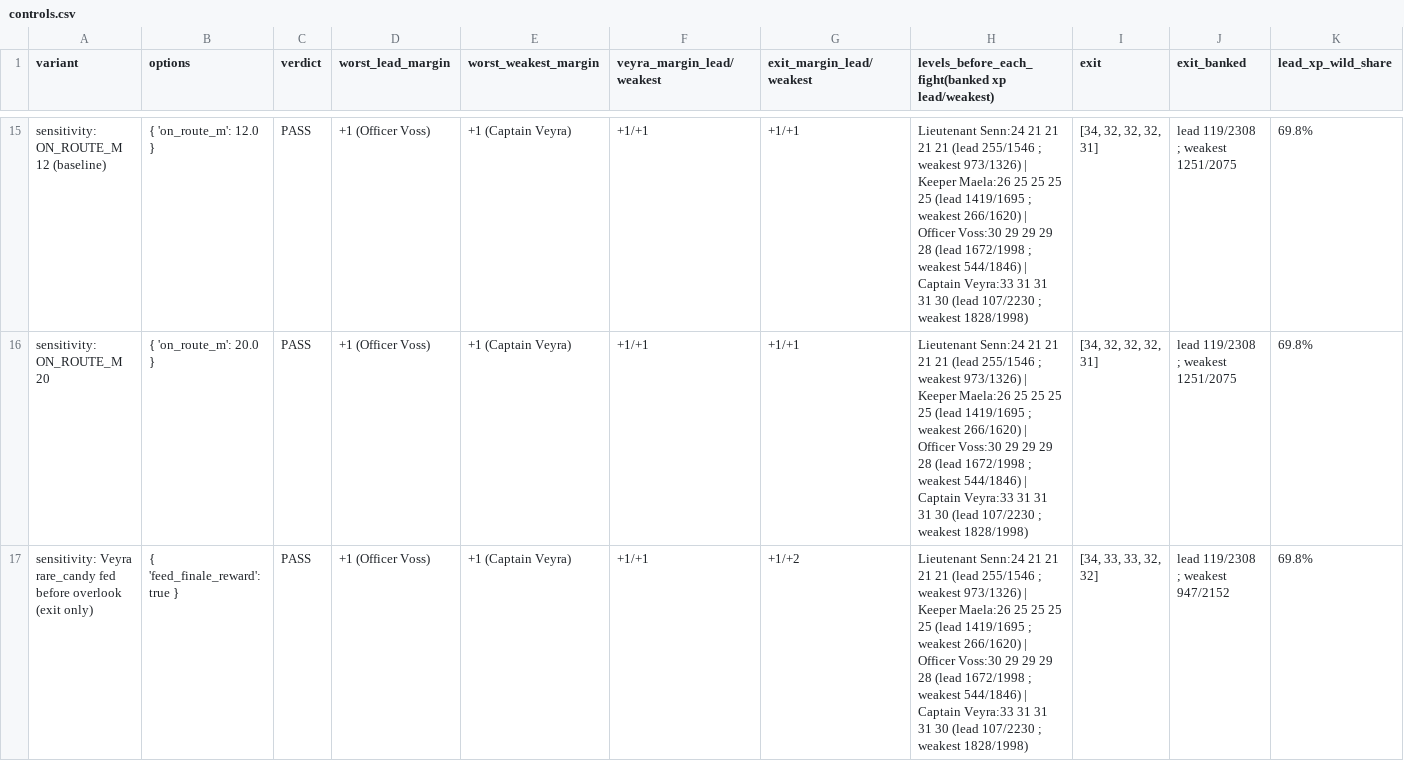
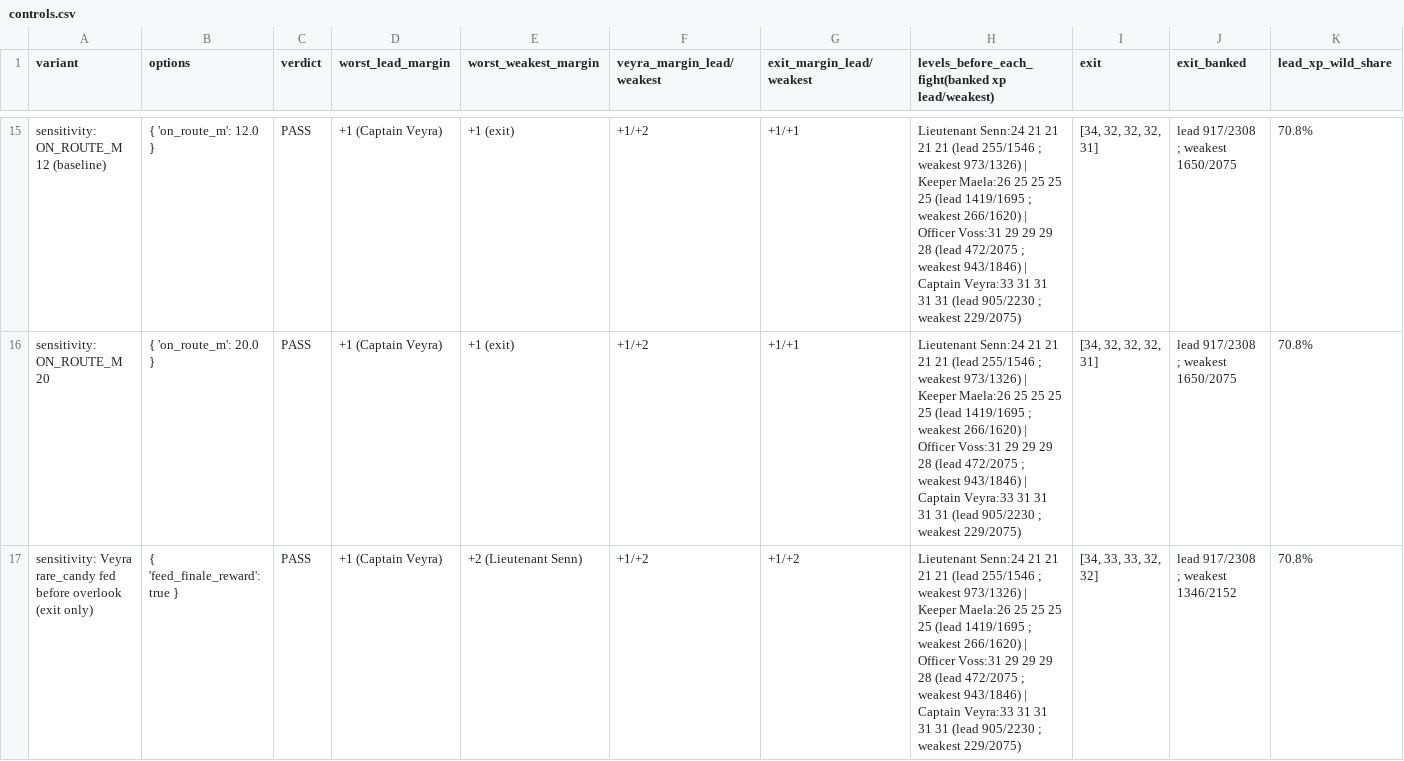
Before and after one commit to MJohnsonWellabe/Tetherbound, a CSV file: ralph/reports/CLOUDREACH-LANE/f07-route-ledger/controls.csv, drawn as a sheet; only a part is shown, gaps mark what is left out; the diff covers the shown part only; the diff names each change by its address in the sheet, - before the commit and + after, or states it on an @@ line.

```diff
--- a/ralph/reports/CLOUDREACH-LANE/f07-route-ledger/controls.csv
+++ b/ralph/reports/CLOUDREACH-LANE/f07-route-ledger/controls.csv
-D15:D17 (worst_lead_margin): +1 (Officer Voss)
+D15:D17 (worst_lead_margin): +1 (Captain Veyra)
-E15:E16 (worst_weakest_margin): +1 (Captain Veyra)
+E15:E16 (worst_weakest_margin): +1 (exit)
-F15:F17 (veyra_margin_lead/weakest): +1/+1
+F15:F17 (veyra_margin_lead/weakest): +1/+2
-H15:H17: …| Officer Voss:30 29 29 29 28 (lead 1672/1998 ; weakest 544/1846) | Captain Veyra:33 31 31 31 30 (lead 107/2230 ; weakest 1828/1998)
+H15:H17: …| Officer Voss:31 29 29 29 28 (lead 472/2075 ; weakest 943/1846) | Captain Veyra:33 31 31 31 31 (lead 905/2230 ; weakest 229/2075)
-J15:J16 (exit_banked): lead 119/2308 ; weakest 1251/2075
+J15:J16 (exit_banked): lead 917/2308 ; weakest 1650/2075
-K15:K17 (lead_xp_wild_share): 69.8%
+K15:K17 (lead_xp_wild_share): 70.8%
-E17 (worst_weakest_margin): +1 (Captain Veyra)
+E17 (worst_weakest_margin): +2 (Lieutenant Senn)
-J17 (exit_banked): lead 119/2308 ; weakest 947/2152
+J17 (exit_banked): lead 917/2308 ; weakest 1346/2152
```
Also changed, not shown: 65 edited cells elsewhere in this file, ralph/reports/CLOUDREACH-LANE/f07-route-ledger/phases.csv, ralph/reports/CLOUDREACH-LANE/f07-route-ledger/steps.csv, 8 other files.
